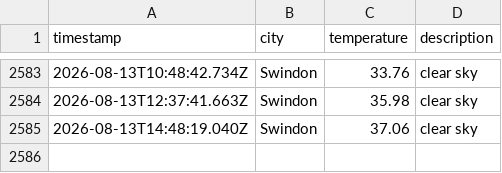
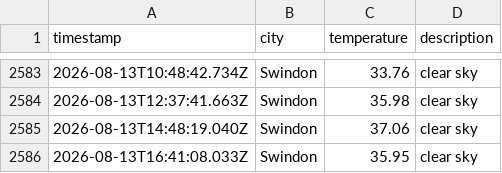
Before and after one commit to sjw-99/LF-DataOps-Weather-App, a CSV file: data/weather_log.csv, drawn as a sheet; only a part is shown, gaps mark what is left out.

```diff
--- a/data/weather_log.csv
+++ b/data/weather_log.csv
@@ -2585 +2585,2 @@ timestamp,city,temperature,description
 2026-08-13T14:48:19.040Z,Swindon,37.06,clear sky
+2026-08-13T16:41:08.033Z,Swindon,35.95,clear sky
```
Also changed, not shown: 1 other file.
